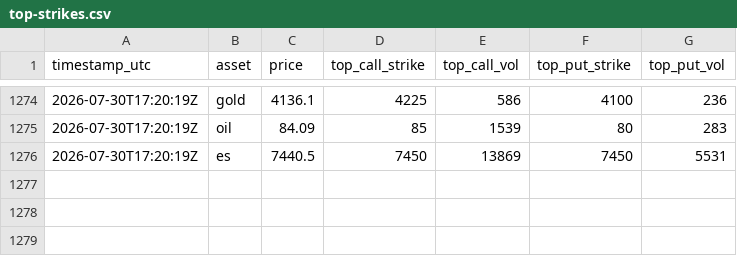
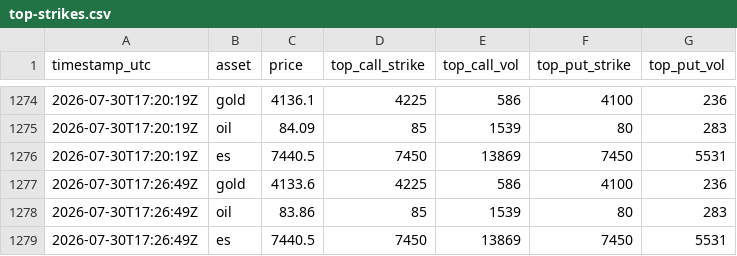
Before and after one commit to Gametanayod/Vol2VolMirror, a CSV file: top-strikes.csv, drawn as a sheet; only a part is shown, gaps mark what is left out.

```diff
--- a/top-strikes.csv
+++ b/top-strikes.csv
@@ -1276 +1276,4 @@ timestamp_utc,asset,price,top_call_strike,top_call_vol,top_put_strike,top_put_vo
 2026-07-30T17:20:19Z,es,7440.5,7450,13869,7450,5531
+2026-07-30T17:26:49Z,gold,4133.6,4225,586,4100,236
+2026-07-30T17:26:49Z,oil,83.86,85,1539,80,283
+2026-07-30T17:26:49Z,es,7440.5,7450,13869,7450,5531
```
Also changed, not shown: 7 other files.
